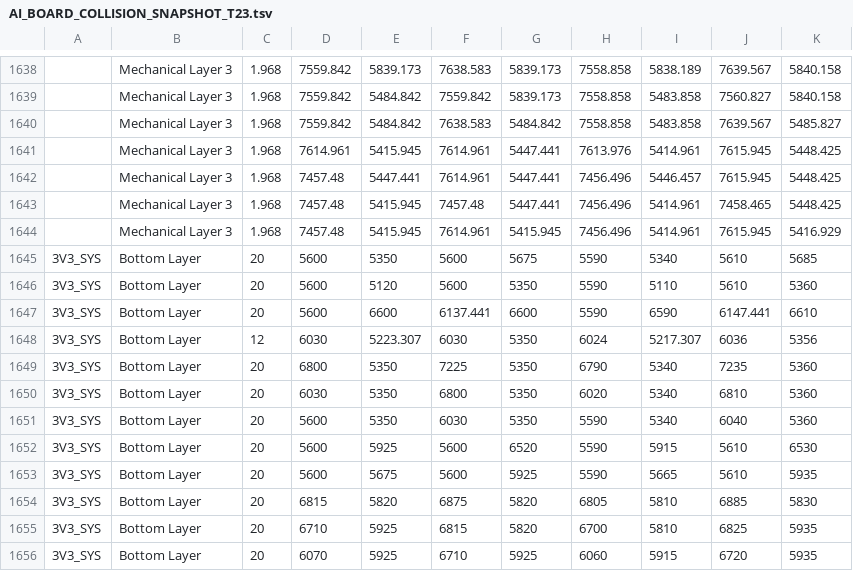
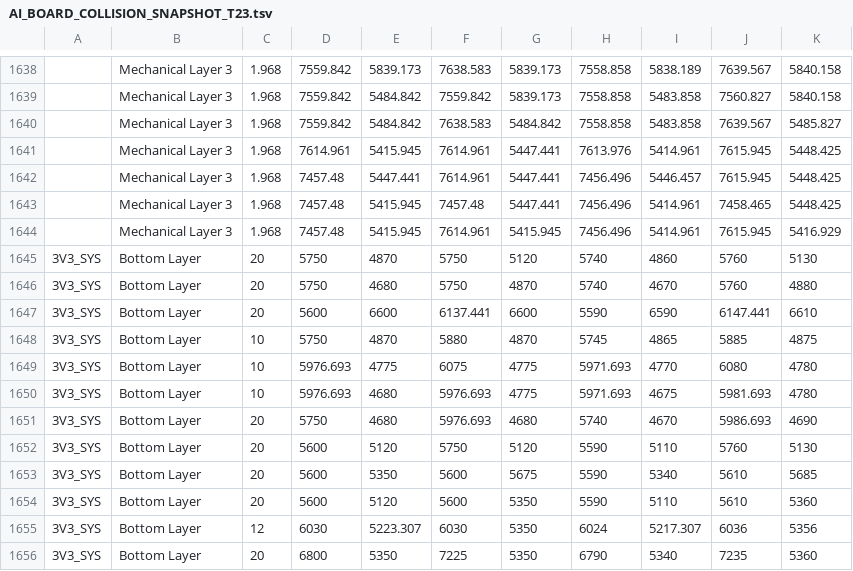
Before and after one commit to mohammadhpp/Datalogger-RevA, a TSV file: AI_BOARD_COLLISION_SNAPSHOT_T23.tsv, drawn as a sheet; only a part is shown, gaps mark what is left out; the shorter side is filled out with more unchanged rows; the diff names each change by its address in the sheet, - before the commit and + after, or states it on an @@ line.

Commit message:
Auto checkpoint 2026-09-11 13:27:30 | 1 file(s): AI_BOARD_COLLISION_SNAPSHOT_T23.tsv

```diff
--- a/AI_BOARD_COLLISION_SNAPSHOT_T23.tsv
+++ b/AI_BOARD_COLLISION_SNAPSHOT_T23.tsv
+row 1645: 3V3_SYS | Bottom Layer | 20 | 5750 | 4870 | 5750 | 5120 | 5740 | 4860 | 5760 | 5130
+row 1646: 3V3_SYS | Bottom Layer | 20 | 5750 | 4680 | 5750 | 4870 | 5740 | 4670 | 5760 | 4880
+row 1648: 3V3_SYS | Bottom Layer | 10 | 5750 | 4870 | 5880 | 4870 | 5745 | 4865 | 5885 | 4875
+row 1649: 3V3_SYS | Bottom Layer | 10 | 5976.693 | 4775 | 6075 | 4775 | 5971.693 | 4770 | 6080 | 4780
+row 1650: 3V3_SYS | Bottom Layer | 10 | 5976.693 | 4680 | 5976.693 | 4775 | 5971.693 | 4675 | 5981.693 | 4780
+row 1651: 3V3_SYS | Bottom Layer | 20 | 5750 | 4680 | 5976.693 | 4680 | 5740 | 4670 | 5986.693 | 4690
+row 1652: 3V3_SYS | Bottom Layer | 20 | 5600 | 5120 | 5750 | 5120 | 5590 | 5110 | 5760 | 5130
```
